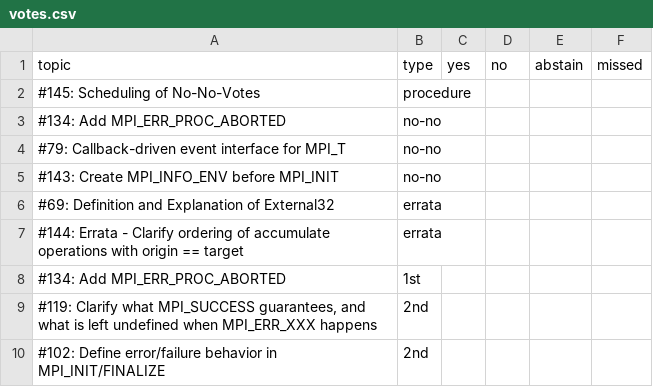
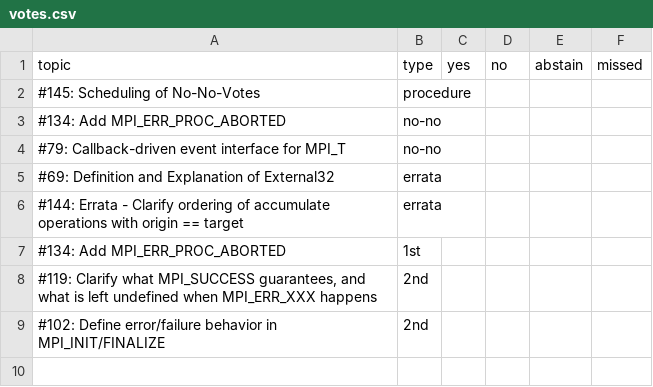
Before and after one commit to mpi-forum/mpi-forum.github.io, a CSV file: _data/meetings/2019/09/votes.csv, drawn as a sheet; the diff names each change by its address in the sheet, - before the commit and + after, or states it on an @@ line.

Commit message:
Update ballots for 2019-09

```diff
--- a/_data/meetings/2019/09/votes.csv
+++ b/_data/meetings/2019/09/votes.csv
-row 5: #143: Create MPI_INFO_ENV before MPI_INIT | no-no
```
